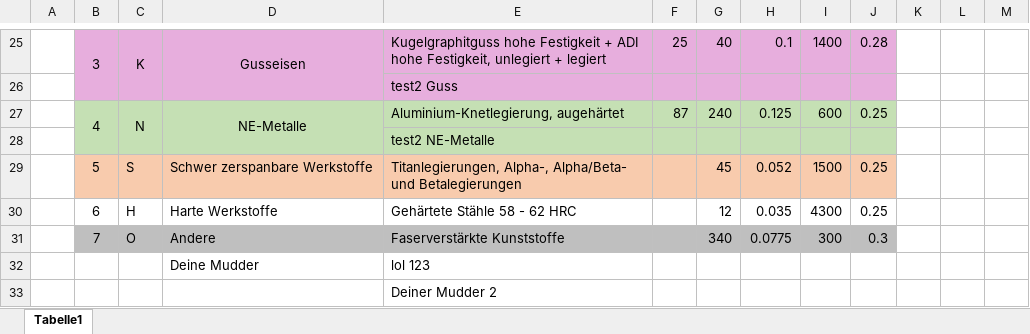
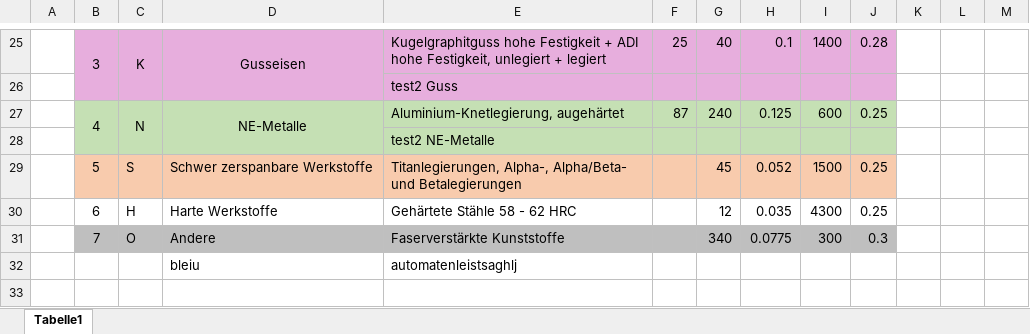
Before and after one commit to GSoarer/Test, an Excel workbook: TorqueMonitoring/files/SchnittdatenControl.xlsx, sheet Tabelle1, drawn as a sheet; only a part is shown, gaps mark what is left out; values as stored, in another font and other column widths than the file's, no borders; removed rows and columns are numbered as before the commit, all else as after; the diff names each change by its address in the sheet, - before the commit and + after, or states it on an @@ line.

Commit message:
excel

```diff
--- a/TorqueMonitoring/files/SchnittdatenControl.xlsx (sheet Tabelle1)
+++ b/TorqueMonitoring/files/SchnittdatenControl.xlsx (sheet Tabelle1)
-row 32:  |  |  | Deine Mudder | lol 123
-row 33:  |  |  |  | Deiner Mudder 2
+row 32:  |  |  | bleiu | automatenleistsaghlj
```
